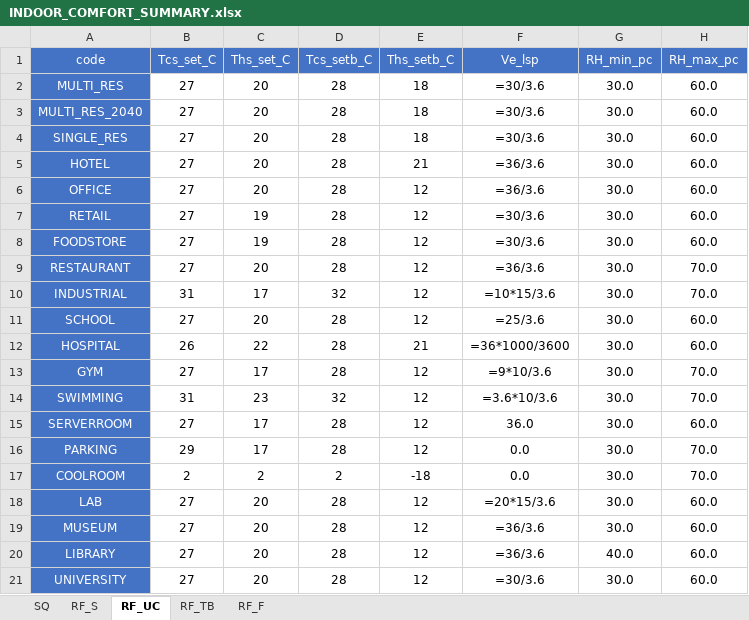
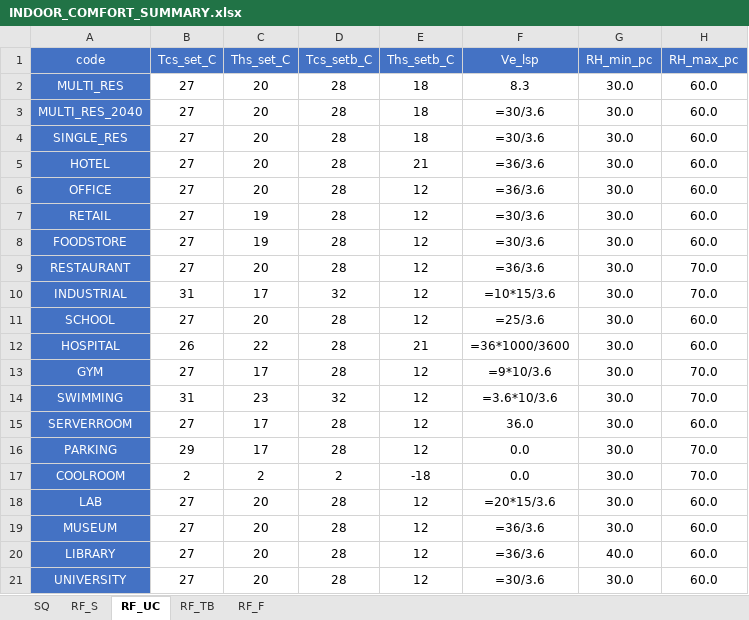
Before and after one commit to architecture-building-systems/cea-remap-ville-plugin, an Excel workbook: remap_ville_plugin/CH_ReMaP/archetypes/INDOOR_COMFORT_SUMMARY.xlsx, sheet RF_UC, drawn as a sheet; values as stored, in another font and other column widths than the file's, no borders; formulas are shown in place of their values; the diff names each change by its address in the sheet, - before the commit and + after, or states it on an @@ line.

Commit message:
Update INDOOR_COMFORT_SUMMARY.xlsx

```diff
--- a/remap_ville_plugin/CH_ReMaP/archetypes/INDOOR_COMFORT_SUMMARY.xlsx (sheet RF_UC)
+++ b/remap_ville_plugin/CH_ReMaP/archetypes/INDOOR_COMFORT_SUMMARY.xlsx (sheet RF_UC)
-F2 (Ve_lsp): =30/3.6
+F2 (Ve_lsp): 8.3
```
Also changed, not shown: sheet RF_TB, sheet RF_F.
